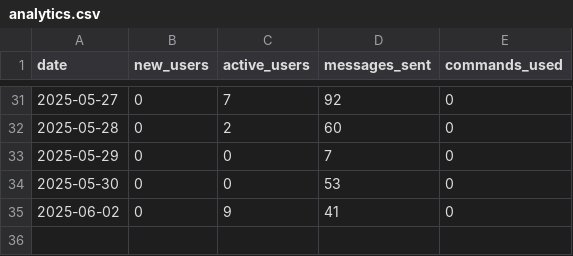
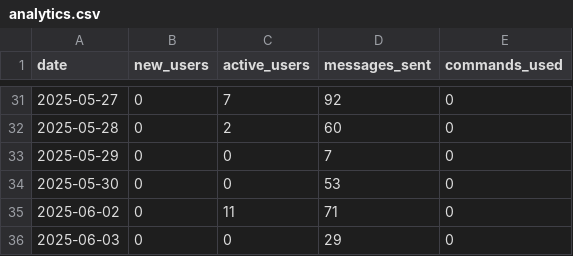
Before and after one commit to PabloMarzol/tele_algo, a CSV file: bot_data/analytics.csv, drawn as a sheet; only a part is shown, gaps mark what is left out.

```diff
--- a/bot_data/analytics.csv
+++ b/bot_data/analytics.csv
@@ -34,2 +34,3 @@ date,new_users,active_users,messages_sent,commands_used
 2025-05-30,0,0,53,0
-2025-06-02,0,9,41,0
+2025-06-02,0,11,71,0
+2025-06-03,0,0,29,0
```
Also changed, not shown: bot_data/users.csv, 7 other files.
